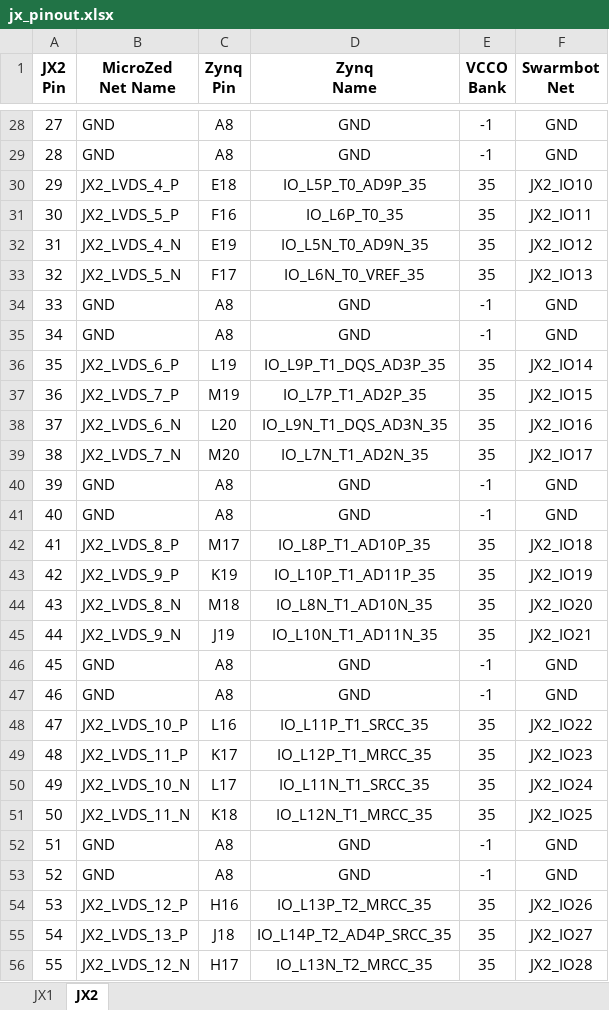
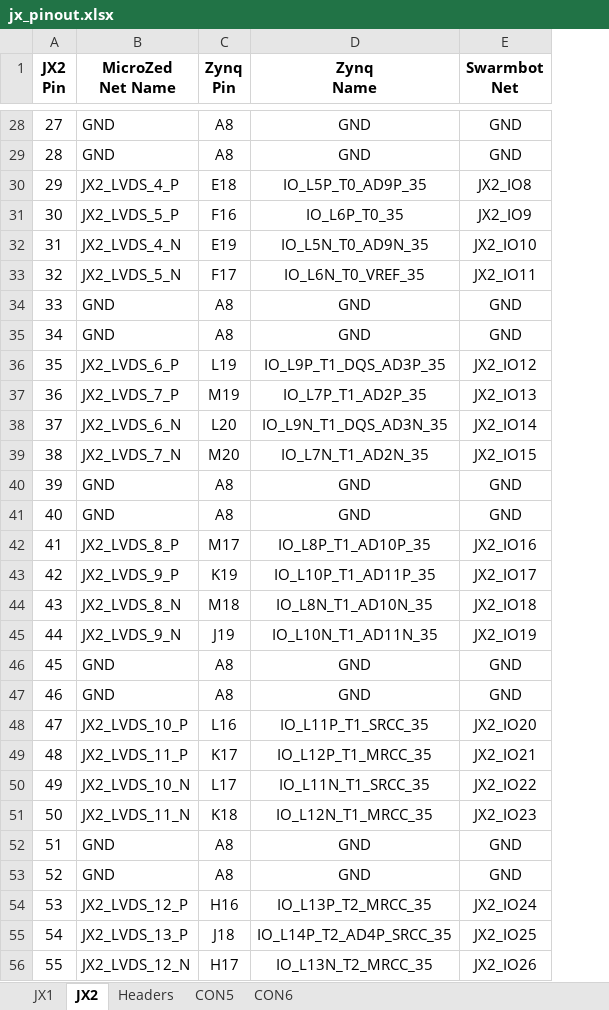
Before and after one commit to mikkeljae/ISA, an Excel workbook: pcb/jx_pinout.xlsx, sheet JX2, drawn as a sheet; only a part is shown, gaps mark what is left out; values as stored, in another font and other column widths than the file's, no borders; removed rows and columns are numbered as before the commit, all else as after; the diff covers the shown part only; the diff names each change by its address in the sheet, - before the commit and + after, or states it on an @@ line.

```diff
--- a/pcb/jx_pinout.xlsx (sheet JX2)
+++ b/pcb/jx_pinout.xlsx (sheet JX2)
+sheet tab: Headers
+sheet tab: CON5
+sheet tab: CON6
-column E (VCCO Bank), rows 28-56: -1 | -1 | 35 | 35 | 35 | 35 | -1 | -1 | 35 | 35 | 35 | 35 | -1 | -1 | 35 | 35 | 35 | 35 | -1 | -1 | 35 | 35 | 35 | 35 | -1 | -1 | 35 | 35 | 35
-E30 (Swarmbot Net): JX2_IO10
+E30 (Swarmbot Net): JX2_IO8
-E31 (Swarmbot Net): JX2_IO11
+E31 (Swarmbot Net): JX2_IO9
-E32 (Swarmbot Net): JX2_IO12
+E32 (Swarmbot Net): JX2_IO10
-E33 (Swarmbot Net): JX2_IO13
+E33 (Swarmbot Net): JX2_IO11
-E36 (Swarmbot Net): JX2_IO14
+E36 (Swarmbot Net): JX2_IO12
-E37 (Swarmbot Net): JX2_IO15
+E37 (Swarmbot Net): JX2_IO13
-E38 (Swarmbot Net): JX2_IO16
+E38 (Swarmbot Net): JX2_IO14
-E39 (Swarmbot Net): JX2_IO17
+E39 (Swarmbot Net): JX2_IO15
-E42 (Swarmbot Net): JX2_IO18
+E42 (Swarmbot Net): JX2_IO16
-E43 (Swarmbot Net): JX2_IO19
+E43 (Swarmbot Net): JX2_IO17
-E44 (Swarmbot Net): JX2_IO20
+E44 (Swarmbot Net): JX2_IO18
-E45 (Swarmbot Net): JX2_IO21
+E45 (Swarmbot Net): JX2_IO19
-E48 (Swarmbot Net): JX2_IO22
+E48 (Swarmbot Net): JX2_IO20
-E49 (Swarmbot Net): JX2_IO23
+E49 (Swarmbot Net): JX2_IO21
-E50 (Swarmbot Net): JX2_IO24
+E50 (Swarmbot Net): JX2_IO22
-E51 (Swarmbot Net): JX2_IO25
+E51 (Swarmbot Net): JX2_IO23
-E54 (Swarmbot Net): JX2_IO26
+E54 (Swarmbot Net): JX2_IO24
-E55 (Swarmbot Net): JX2_IO27
+E55 (Swarmbot Net): JX2_IO25
-E56 (Swarmbot Net): JX2_IO28
+E56 (Swarmbot Net): JX2_IO26
```
Also changed, not shown: 49 edited cells and cell formats elsewhere in this sheet, sheet JX1, 6 other files.
